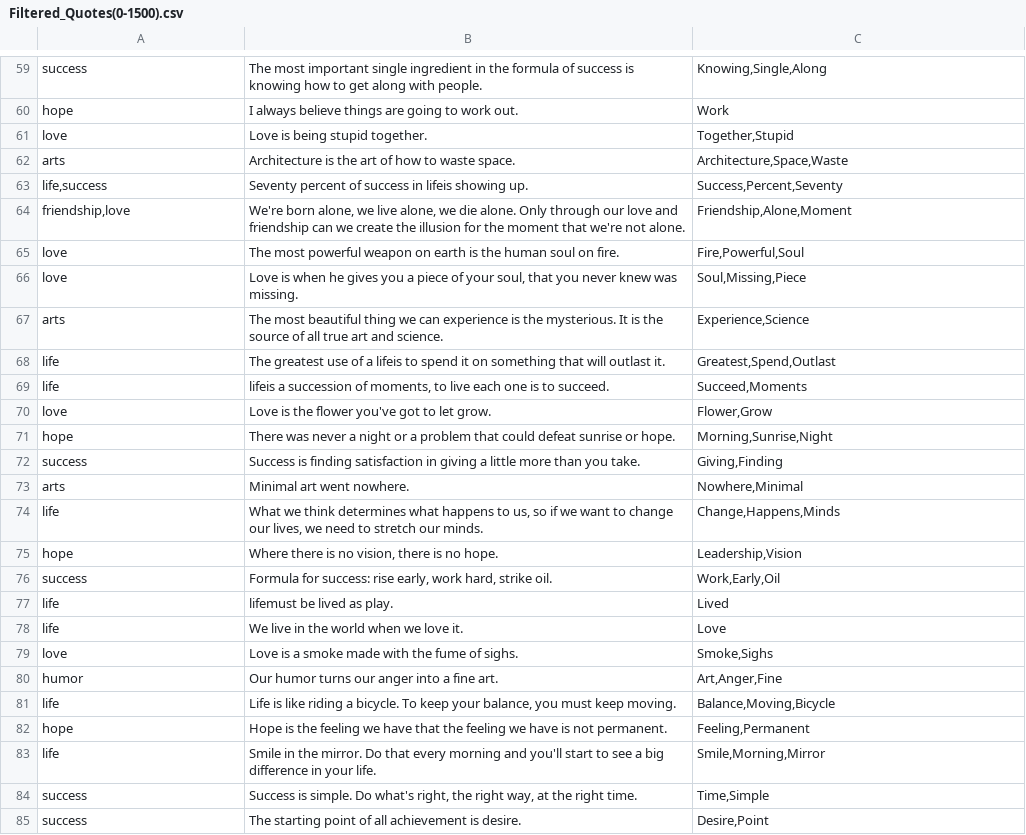
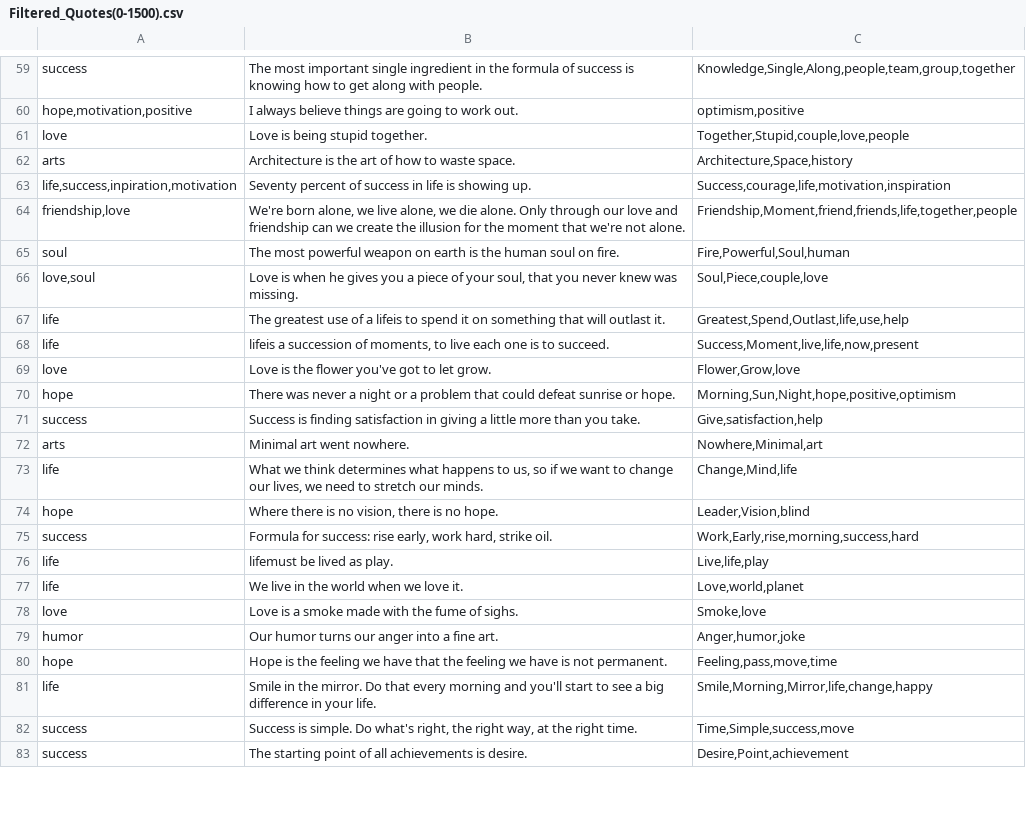
Before and after one commit to shashijangra22/Match-A-Quote, a CSV file: Filtered_Quotes(0-1500).csv, drawn as a sheet; only a part is shown, gaps mark what is left out; removed rows and columns are numbered as before the commit, all else as after; the diff covers the shown part only; the diff names each change by its address in the sheet, - before the commit and + after, or states it on an @@ line.

```diff
--- a/Filtered_Quotes(0-1500).csv
+++ b/Filtered_Quotes(0-1500).csv
-C59: Knowing,Single,Along
+C59: Knowledge,Single,Along,people,team,group,together
-A60: hope
+A60: hope,motivation,positive
-C60: Work
+C60: optimism,positive
-C61: Together,Stupid
+C61: Together,Stupid,couple,love,people
-C62: Architecture,Space,Waste
+C62: Architecture,Space,history
-row 63: life,success | Seventy percent of success in lifeis showing up. | Success,Percent,Seventy
+row 63: life,success,inpiration,motivation | Seventy percent of success in life is showing up. | Success,courage,life,motivation,inspiration
-C64: Friendship,Alone,Moment
+C64: Friendship,Moment,friend,friends,life,together,people
-A65: love
+A65: soul
-C65: Fire,Powerful,Soul
+C65: Fire,Powerful,Soul,human
-A66: love
+A66: love,soul
-C66: Soul,Missing,Piece
+C66: Soul,Piece,couple,love
-row 67: arts | The most beautiful thing we can experience is the mysterious. It is the source of all true art and science. | Experience,Science
-C67: Greatest,Spend,Outlast
+C67: Greatest,Spend,Outlast,life,use,help
-C68: Succeed,Moments
+C68: Success,Moment,live,life,now,present
-C69: Flower,Grow
+C69: Flower,Grow,love
-C70: Morning,Sunrise,Night
+C70: Morning,Sun,Night,hope,positive,optimism
-C71: Giving,Finding
+C71: Give,satisfaction,help
-C72: Nowhere,Minimal
+C72: Nowhere,Minimal,art
-C73: Change,Happens,Minds
+C73: Change,Mind,life
-C74: Leadership,Vision
+C74: Leader,Vision,blind
-C75: Work,Early,Oil
+C75: Work,Early,rise,morning,success,hard
-C76: Lived
+C76: Live,life,play
-C77: Love
+C77: Love,world,planet
-C78: Smoke,Sighs
+C78: Smoke,love
-C79: Art,Anger,Fine
+C79: Anger,humor,joke
-row 81: life | Life is like riding a bicycle. To keep your balance, you must keep moving. | Balance,Moving,Bicycle
-C80: Feeling,Permanent
+C80: Feeling,pass,move,time
-C81: Smile,Morning,Mirror
+C81: Smile,Morning,Mirror,life,change,happy
-C82: Time,Simple
+C82: Time,Simple,success,move
-B83: …of all achievement is desire.
+B83: …of all achievements is desire.
-C83: Desire,Point
+C83: Desire,Point,achievement
```
Also changed, not shown: 1 added row, 3 removed rows and 73 edited cells elsewhere in this file, imagedataset.csv, 2 other files.
